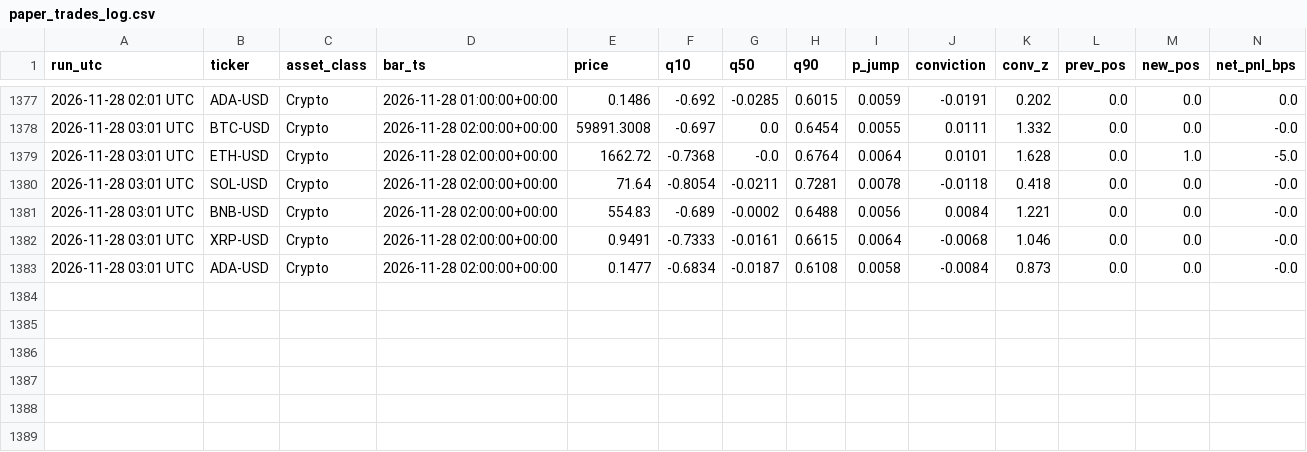
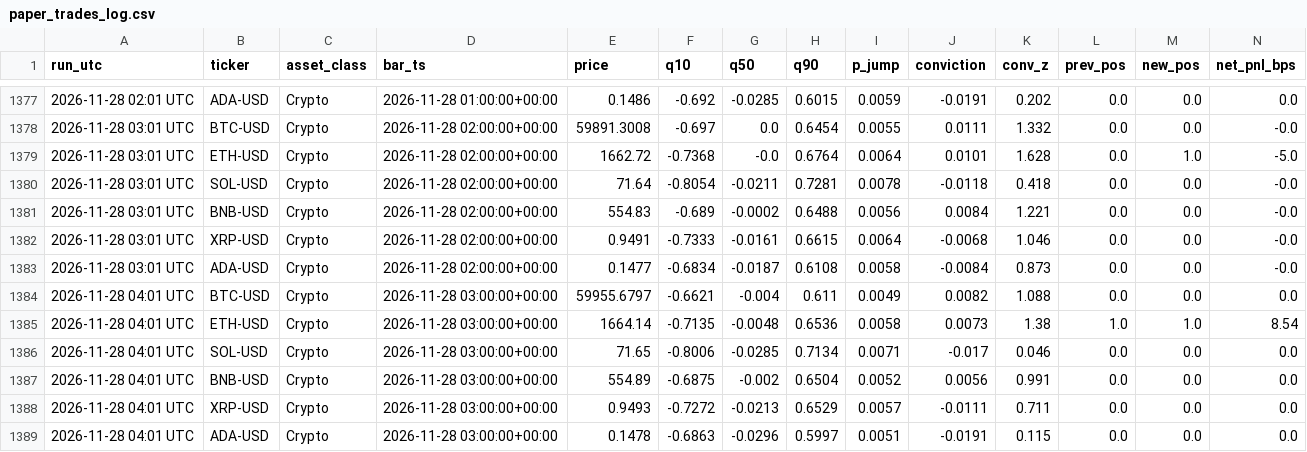
Before and after one commit to Lolycut/starquant4.1, a CSV file: data/paper_trades_log.csv, drawn as a sheet; only a part is shown, gaps mark what is left out; rows hold the shown columns only; the diff names each change by its address in the sheet, - before the commit and + after, or states it on an @@ line.

Commit message:
Hourly paper-trade update [skip ci]

```diff
--- a/data/paper_trades_log.csv
+++ b/data/paper_trades_log.csv
+row 1384: 2026-11-28 04:01 UTC | BTC-USD | Crypto | 2026-11-28 03:00:00+00:00 | 59955.6797 | -0.6621 | -0.004 | 0.611 | 0.0049 | 0.0082 | 1.088 | 0.0 | 0.0 | 0.0
+row 1385: 2026-11-28 04:01 UTC | ETH-USD | Crypto | 2026-11-28 03:00:00+00:00 | 1664.14 | -0.7135 | -0.0048 | 0.6536 | 0.0058 | 0.0073 | 1.38 | 1.0 | 1.0 | 8.54
+row 1386: 2026-11-28 04:01 UTC | SOL-USD | Crypto | 2026-11-28 03:00:00+00:00 | 71.65 | -0.8006 | -0.0285 | 0.7134 | 0.0071 | -0.017 | 0.046 | 0.0 | 0.0 | 0.0
+row 1387: 2026-11-28 04:01 UTC | BNB-USD | Crypto | 2026-11-28 03:00:00+00:00 | 554.89 | -0.6875 | -0.002 | 0.6504 | 0.0052 | 0.0056 | 0.991 | 0.0 | 0.0 | 0.0
+row 1388: 2026-11-28 04:01 UTC | XRP-USD | Crypto | 2026-11-28 03:00:00+00:00 | 0.9493 | -0.7272 | -0.0213 | 0.6529 | 0.0057 | -0.0111 | 0.711 | 0.0 | 0.0 | 0.0
+row 1389: 2026-11-28 04:01 UTC | ADA-USD | Crypto | 2026-11-28 03:00:00+00:00 | 0.1478 | -0.6863 | -0.0296 | 0.5997 | 0.0051 | -0.0191 | 0.115 | 0.0 | 0.0 | 0.0
```
Also changed, not shown: 1 other file.
